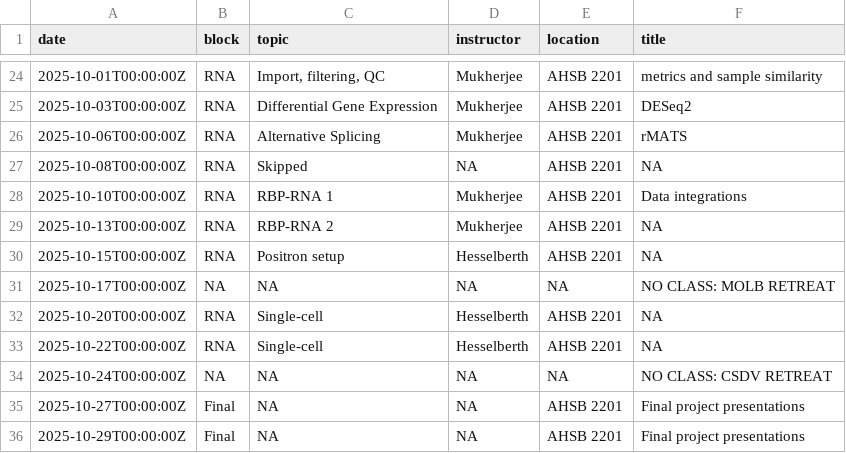
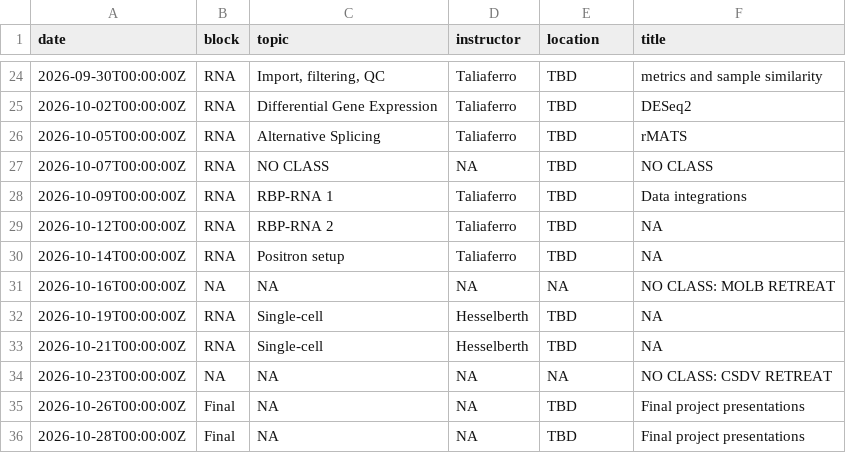
Before and after one commit to rnabioco/molb-7950, a TSV file: data/syllabus.tsv, drawn as a sheet; only a part is shown, gaps mark what is left out; the diff covers the shown part only.

```diff
--- a/data/syllabus.tsv
+++ b/data/syllabus.tsv
@@ -24,13 +24,13 @@ date	block	topic	instructor	location	title
-2025-10-01T00:00:00Z	RNA	Import, filtering, QC	Mukherjee	AHSB 2201	metrics and sample similarity
-2025-10-03T00:00:00Z	RNA	Differential Gene Expression	Mukherjee	AHSB 2201	DESeq2
-2025-10-06T00:00:00Z	RNA	Alternative Splicing	Mukherjee	AHSB 2201	rMATS
-2025-10-08T00:00:00Z	RNA	Skipped	NA	AHSB 2201	NA
-2025-10-10T00:00:00Z	RNA	RBP-RNA 1	Mukherjee	AHSB 2201	Data integrations
-2025-10-13T00:00:00Z	RNA	RBP-RNA 2	Mukherjee	AHSB 2201	NA
-2025-10-15T00:00:00Z	RNA	Positron setup	Hesselberth	AHSB 2201	NA
-2025-10-17T00:00:00Z	NA	NA	NA	NA	NO CLASS: MOLB RETREAT
-2025-10-20T00:00:00Z	RNA	Single-cell	Hesselberth	AHSB 2201	NA
-2025-10-22T00:00:00Z	RNA	Single-cell	Hesselberth	AHSB 2201	NA
-2025-10-24T00:00:00Z	NA	NA	NA	NA	NO CLASS: CSDV RETREAT
-2025-10-27T00:00:00Z	Final	NA	NA	AHSB 2201	Final project presentations
-2025-10-29T00:00:00Z	Final	NA	NA	AHSB 2201	Final project presentations
+2026-09-30T00:00:00Z	RNA	Import, filtering, QC	Taliaferro	TBD	metrics and sample similarity
+2026-10-02T00:00:00Z	RNA	Differential Gene Expression	Taliaferro	TBD	DESeq2
+2026-10-05T00:00:00Z	RNA	Alternative Splicing	Taliaferro	TBD	rMATS
+2026-10-07T00:00:00Z	RNA	NO CLASS	NA	TBD	NO CLASS
+2026-10-09T00:00:00Z	RNA	RBP-RNA 1	Taliaferro	TBD	Data integrations
+2026-10-12T00:00:00Z	RNA	RBP-RNA 2	Taliaferro	TBD	NA
+2026-10-14T00:00:00Z	RNA	Positron setup	Taliaferro	TBD	NA
+2026-10-16T00:00:00Z	NA	NA	NA	NA	NO CLASS: MOLB RETREAT
+2026-10-19T00:00:00Z	RNA	Single-cell	Hesselberth	TBD	NA
+2026-10-21T00:00:00Z	RNA	Single-cell	Hesselberth	TBD	NA
+2026-10-23T00:00:00Z	NA	NA	NA	NA	NO CLASS: CSDV RETREAT
+2026-10-26T00:00:00Z	Final	NA	NA	TBD	Final project presentations
+2026-10-28T00:00:00Z	Final	NA	NA	TBD	Final project presentations
```
Also changed, not shown: 1 added row, 1 removed row and 59 edited cells elsewhere in this file, 49 other files.
